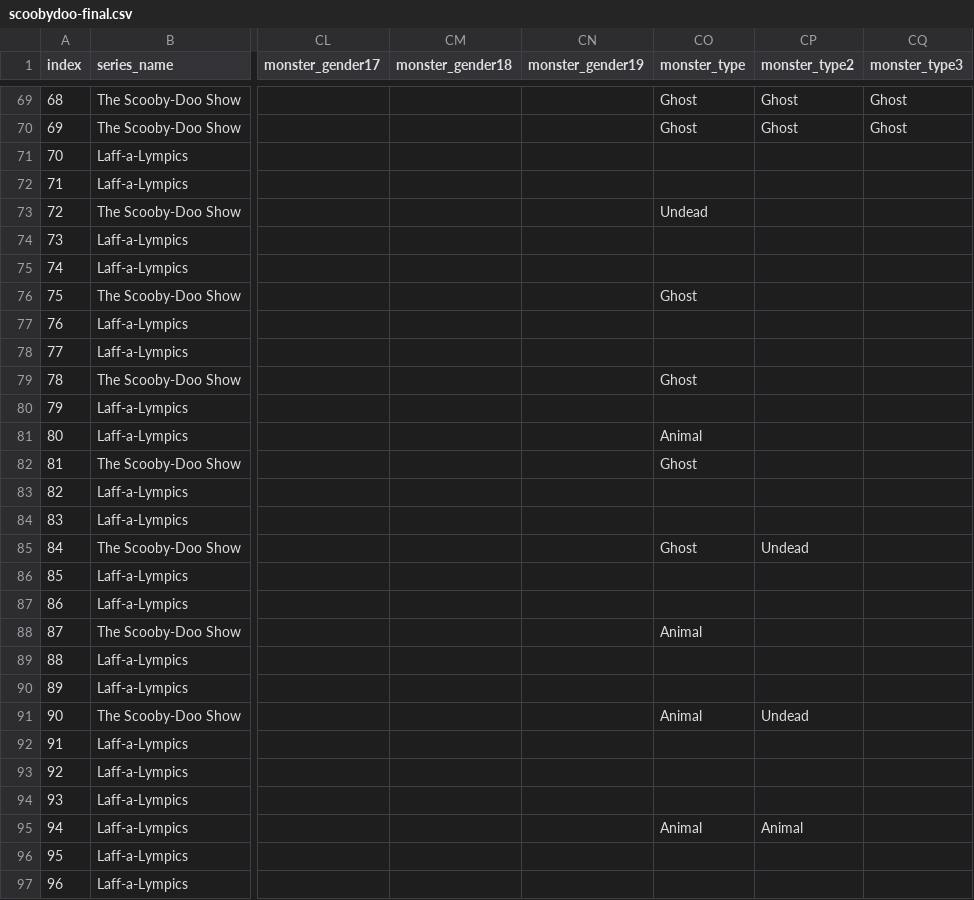
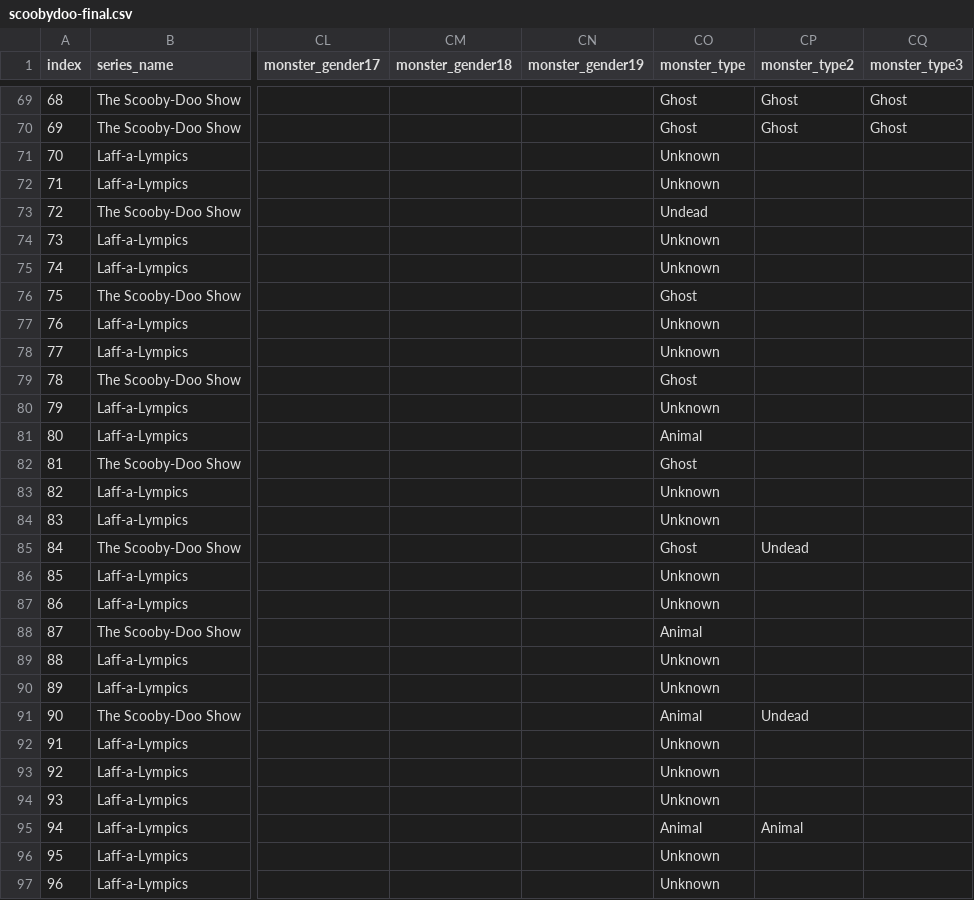
Before and after one commit to Matirgo/COMP40610_scooby_doo, a CSV file: scoobydoo-final.csv, drawn as a sheet; only a part is shown, gaps mark what is left out; the diff covers the shown part only; the diff names each change by its address in the sheet, - before the commit and + after, or states it on an @@ line.

Commit message:
Monster type hotfix

```diff
--- a/scoobydoo-final.csv
+++ b/scoobydoo-final.csv
-CO71:CO72 (monster_type): (empty)
+CO71:CO72 (monster_type): Unknown
-CO74:CO75 (monster_type): (empty)
+CO74:CO75 (monster_type): Unknown
-CO77:CO78 (monster_type): (empty)
+CO77:CO78 (monster_type): Unknown
-CO80 (monster_type): (empty)
+CO80 (monster_type): Unknown
-CO83:CO84 (monster_type): (empty)
+CO83:CO84 (monster_type): Unknown
-CO86:CO87 (monster_type): (empty)
+CO86:CO87 (monster_type): Unknown
-CO89:CO90 (monster_type): (empty)
+CO89:CO90 (monster_type): Unknown
-CO92:CO94 (monster_type): (empty)
+CO92:CO94 (monster_type): Unknown
-CO96:CO97 (monster_type): (empty)
+CO96:CO97 (monster_type): Unknown
```
Also changed, not shown: 69 edited cells elsewhere in this file, 1 other file.
